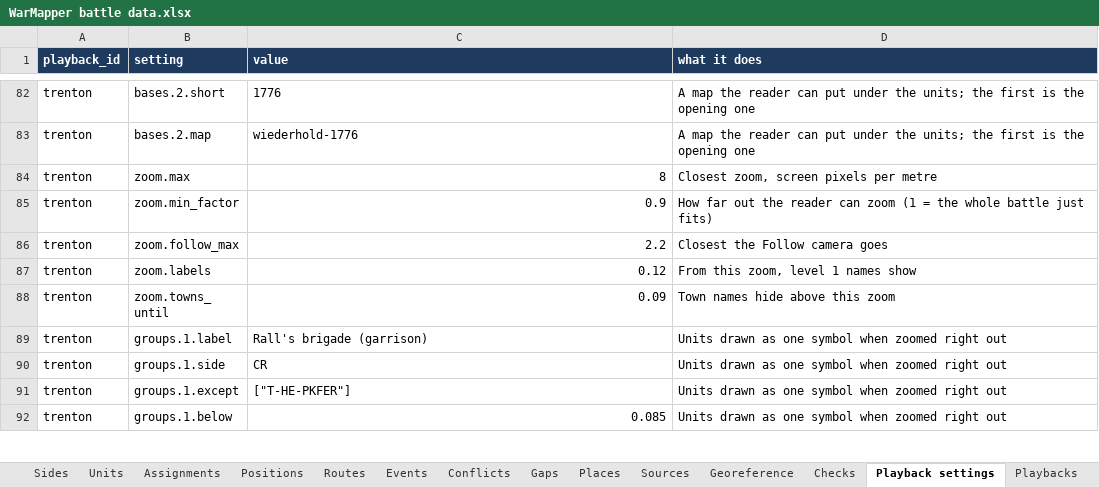
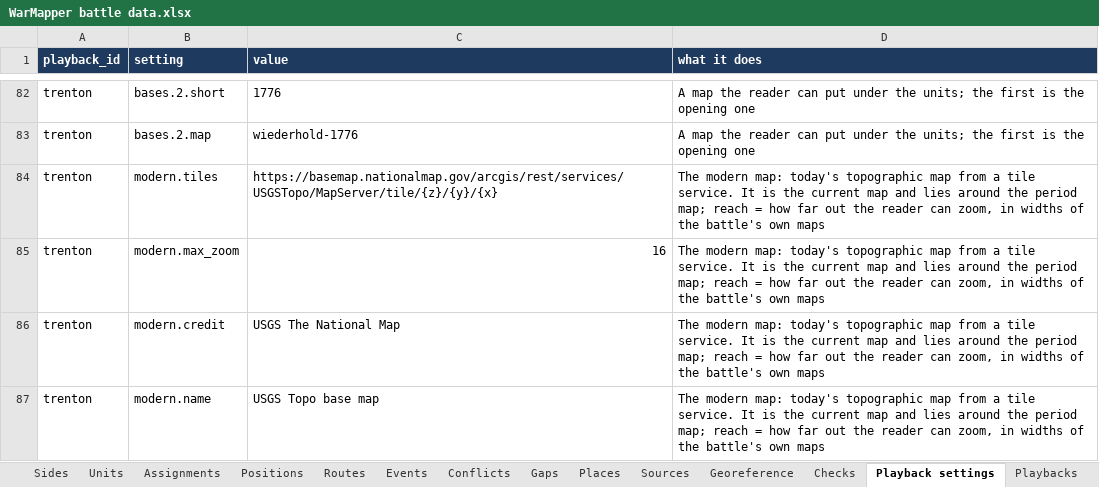
Before and after one commit to mgm9000/WarMapper, an Excel workbook: data/WarMapper battle data.xlsx, sheet Playback settings, drawn as a sheet; only a part is shown, gaps mark what is left out; the shorter side is filled out with more unchanged rows; values as stored, in another font and other column widths than the file's, no borders; the diff covers the shown part only; the diff names each change by its address in the sheet, - before the commit and + after, or states it on an @@ line.

```diff
--- a/data/WarMapper battle data.xlsx (sheet Playback settings)
+++ b/data/WarMapper battle data.xlsx (sheet Playback settings)
+row 84: trenton | modern.tiles | https://basemap.nationalmap.gov/arcgis/rest/services/USGSTopo/MapServer/tile/{z}/{y}/{x} | The modern map: today's topographic map from a tile service. It is the current map and lies around the period map; reach = how far out the reader can zoom, in widths of the battle's own maps
+row 85: trenton | modern.max_zoom | 16 | The modern map: today's topographic map from a tile service. It is the current map and lies around the period map; reach = how far out the reader can zoom, in widths of the battle's own maps
+row 86: trenton | modern.credit | USGS The National Map | The modern map: today's topographic map from a tile service. It is the current map and lies around the period map; reach = how far out the reader can zoom, in widths of the battle's own maps
+row 87: trenton | modern.name | USGS Topo base map | The modern map: today's topographic map from a tile service. It is the current map and lies around the period map; reach = how far out the reader can zoom, in widths of the battle's own maps
```
Also changed, not shown: 10 added rows and 19 edited cells elsewhere in this sheet, 9 other files.
